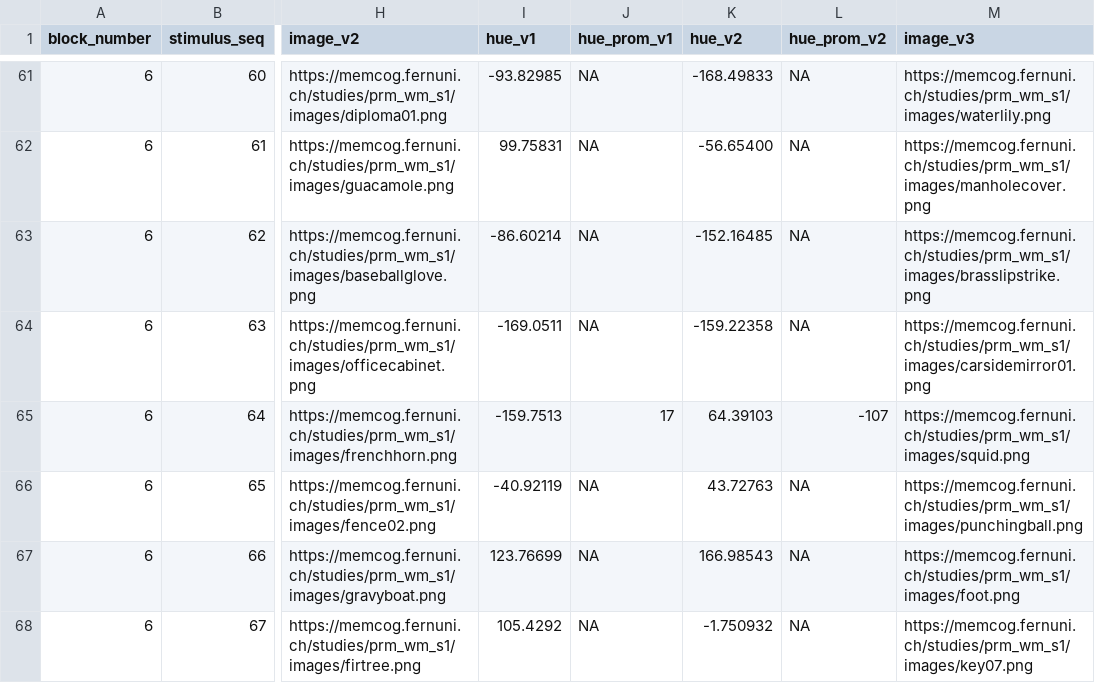
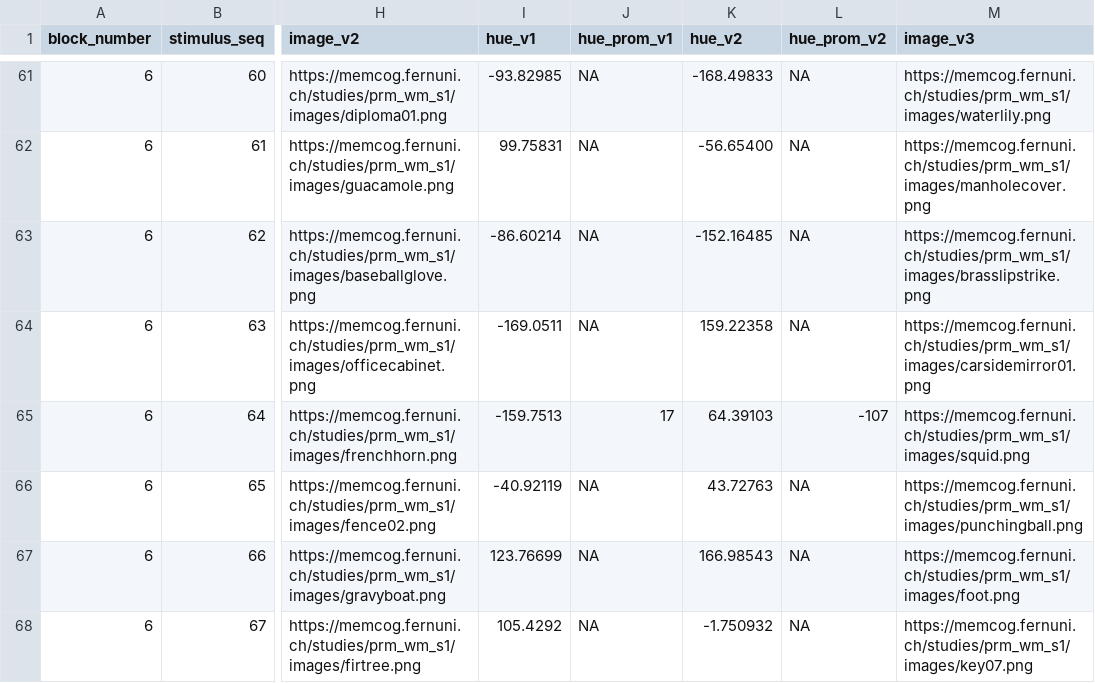
Before and after one commit to TKuehlwein/pm_color, a CSV file: stim_lists/dis/load_3.csv, drawn as a sheet; only a part is shown, gaps mark what is left out; the diff names each change by its address in the sheet, - before the commit and + after, or states it on an @@ line.

```diff
--- a/stim_lists/dis/load_3.csv
+++ b/stim_lists/dis/load_3.csv
-K64 (hue_v2): -159.22358
+K64 (hue_v2): 159.22358
```
Also changed, not shown: 3 other files.
